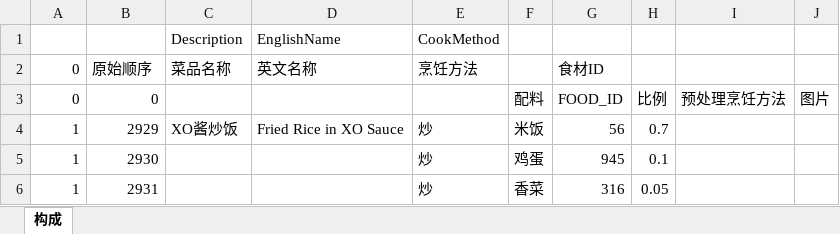
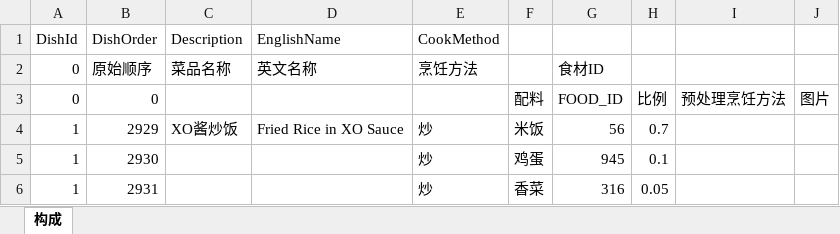
Before and after one commit to szdlsoft/ChiMa, an Excel workbook: Doc/数据导入模板/菜品构成比-导入模板.xlsx, sheet 构成, drawn as a sheet; only a part is shown; values as stored, in another font and other column widths than the file's, no borders; the diff names each change by its address in the sheet, - before the commit and + after, or states it on an @@ line.

```diff
--- a/Doc/数据导入模板/菜品构成比-导入模板.xlsx (sheet 构成)
+++ b/Doc/数据导入模板/菜品构成比-导入模板.xlsx (sheet 构成)
-A1: (empty)
+A1: DishId
-B1: (empty)
+B1: DishOrder
```
Also changed, not shown: Doc/数据导入模板/食材营养素-导入模板.xlsx, 16 other files.
